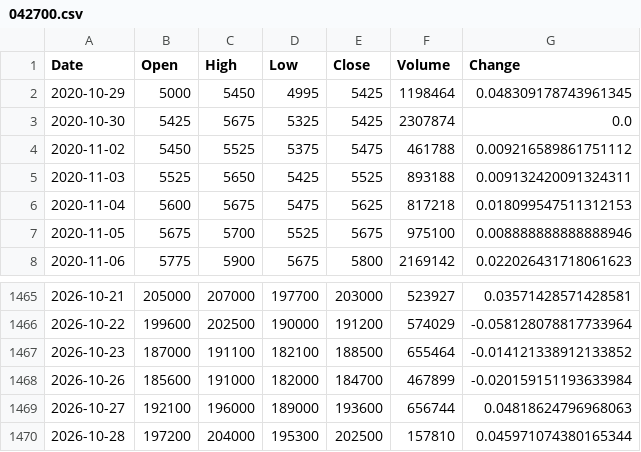
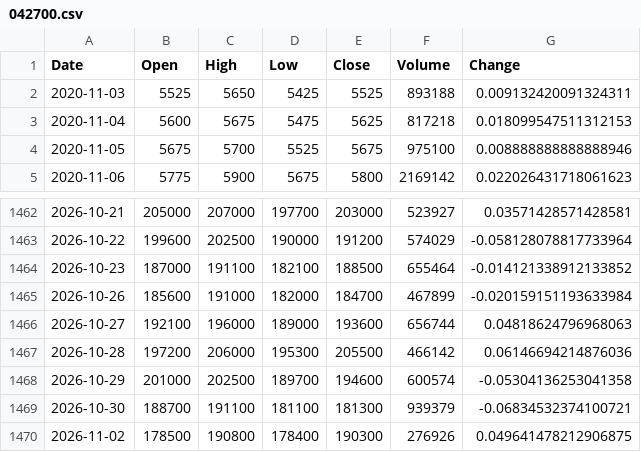
Before and after one commit to iceburg369/dca-agent, a CSV file: data/prices/042700.csv, drawn as a sheet; only a part is shown, gaps mark what is left out.

```diff
--- a/data/prices/042700.csv
+++ b/data/prices/042700.csv
@@ -1,5 +1,2 @@
 Date,Open,High,Low,Close,Volume,Change
-2020-10-29,5000,5450,4995,5425,1198464,0.048309178743961345
-2020-10-30,5425,5675,5325,5425,2307874,0.0
-2020-11-02,5450,5525,5375,5475,461788,0.009216589861751112
 2020-11-03,5525,5650,5425,5525,893188,0.009132420091324311
@@ -1469,2 +1466,5 @@ Date,Open,High,Low,Close,Volume,Change
 2026-10-27,192100,196000,189000,193600,656744,0.04818624796968063
-2026-10-28,197200,204000,195300,202500,157810,0.045971074380165344
+2026-10-28,197200,206000,195300,205500,466142,0.06146694214876036
+2026-10-29,201000,202500,189700,194600,600574,-0.05304136253041358
+2026-10-30,188700,191100,181100,181300,939379,-0.06834532374100721
+2026-11-02,178500,190800,178400,190300,276926,0.049641478212906875
```
Also changed, not shown: data/prices/079550.csv, data/prices/277810.csv, 38 other files.
